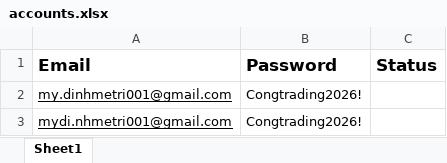
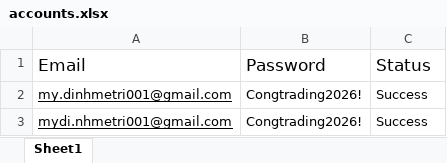
Before and after one commit to DucLongHo/Tool-AutoClick, an Excel workbook: accounts.xlsx, sheet Sheet1, drawn as a sheet; values as stored, in another font and other column widths than the file's, no borders; the diff names each change by its address in the sheet, - before the commit and + after, or states it on an @@ line.

```diff
--- a/accounts.xlsx (sheet Sheet1)
+++ b/accounts.xlsx (sheet Sheet1)
-A1:C1 bold: on
+A1:C1 bold: off
-C2:C3: (empty)
+C2:C3: Success
```
Also changed, not shown: 1 other file.
